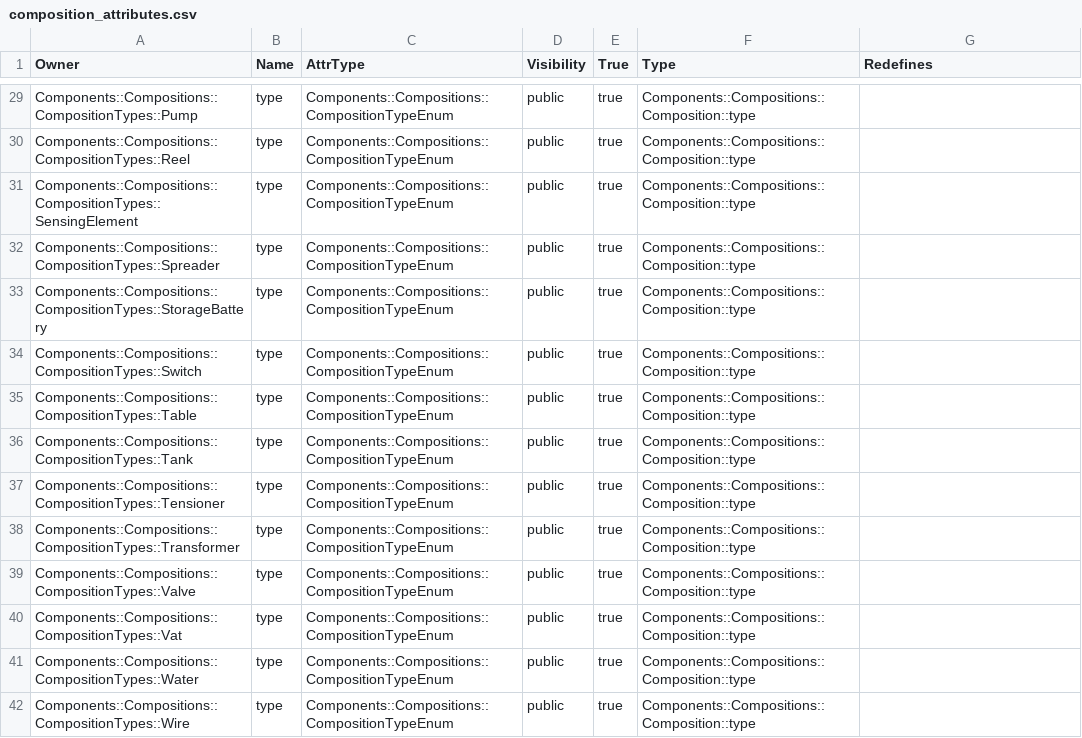
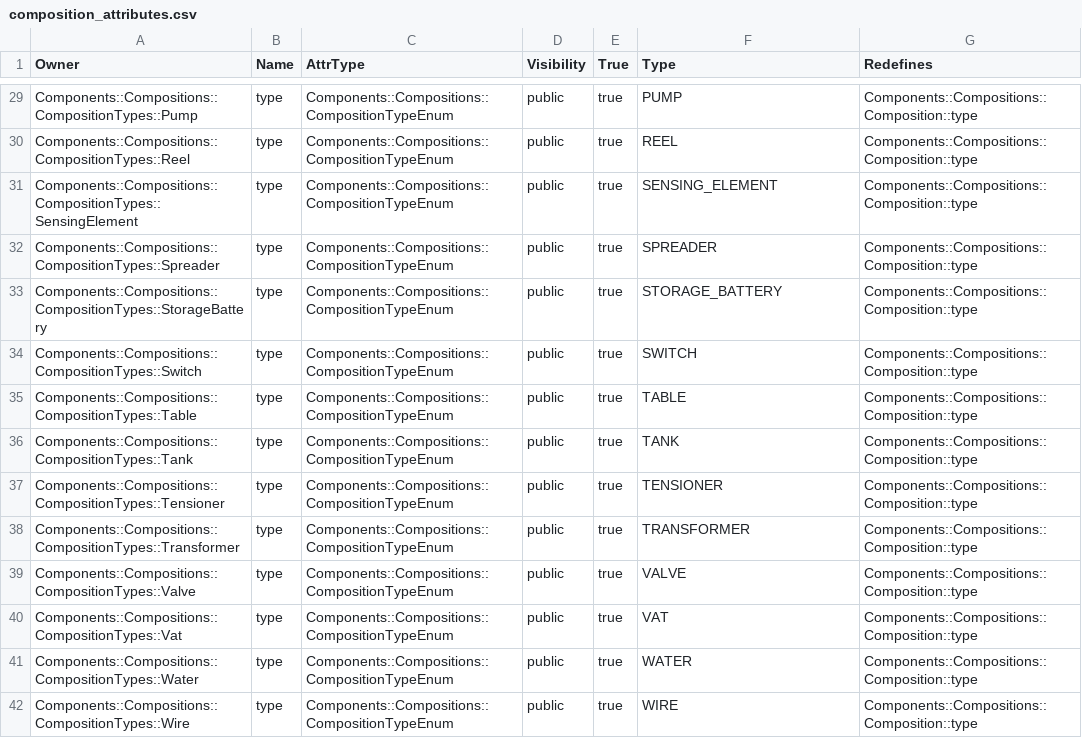
Before and after one commit to mtconnect/standard_doc_generator, a CSV file: deglossifier/Models/composition_attributes.csv, drawn as a sheet; only a part is shown, gaps mark what is left out; the diff covers the shown part only; the diff names each change by its address in the sheet, - before the commit and + after, or states it on an @@ line.

```diff
--- a/deglossifier/Models/composition_attributes.csv
+++ b/deglossifier/Models/composition_attributes.csv
-F29 (Type): Components::Compositions::Composition::type
+F29 (Type): PUMP
-G29:G42 (Redefines): (empty)
+G29:G42 (Redefines): Components::Compositions::Composition::type
-F30 (Type): Components::Compositions::Composition::type
+F30 (Type): REEL
-F31 (Type): Components::Compositions::Composition::type
+F31 (Type): SENSING_ELEMENT
-F32 (Type): Components::Compositions::Composition::type
+F32 (Type): SPREADER
-F33 (Type): Components::Compositions::Composition::type
+F33 (Type): STORAGE_BATTERY
-F34 (Type): Components::Compositions::Composition::type
+F34 (Type): SWITCH
-F35 (Type): Components::Compositions::Composition::type
+F35 (Type): TABLE
-F36 (Type): Components::Compositions::Composition::type
+F36 (Type): TANK
-F37 (Type): Components::Compositions::Composition::type
+F37 (Type): TENSIONER
-F38 (Type): Components::Compositions::Composition::type
+F38 (Type): TRANSFORMER
-F39 (Type): Components::Compositions::Composition::type
+F39 (Type): VALVE
-F40 (Type): Components::Compositions::Composition::type
+F40 (Type): VAT
-F41 (Type): Components::Compositions::Composition::type
+F41 (Type): WATER
-F42 (Type): Components::Compositions::Composition::type
+F42 (Type): WIRE
```
Also changed, not shown: 54 edited cells elsewhere in this file, deglossifier/Models/composition_enum.csv, 1 other file.
